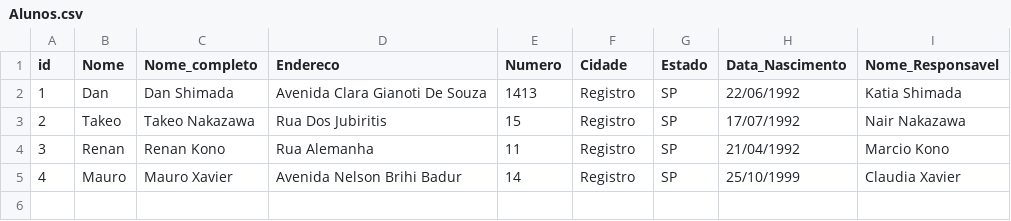
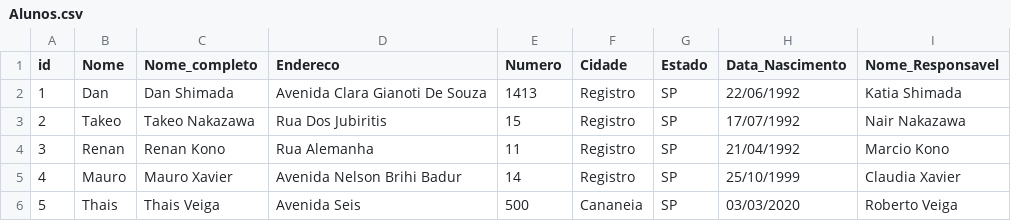
Before and after one commit to Dan-Shimada/BlueGerenciamento, a CSV file: Alunos.csv, drawn as a sheet.

```diff
--- a/Alunos.csv
+++ b/Alunos.csv
@@ -5 +5,2 @@ id;Nome;Nome_completo;Endereco;Numero;Cidade;Estado;Data_Nascimento;Nome_Respons
 4;Mauro;Mauro Xavier;Avenida Nelson Brihi Badur;14;Registro;SP;25/10/1999;Claudia Xavier
+5;Thais;Thais Veiga;Avenida Seis;500;Cananeia;SP;03/03/2020;Roberto Veiga
```
Also changed, not shown: Matricula.csv, 2 other files.
